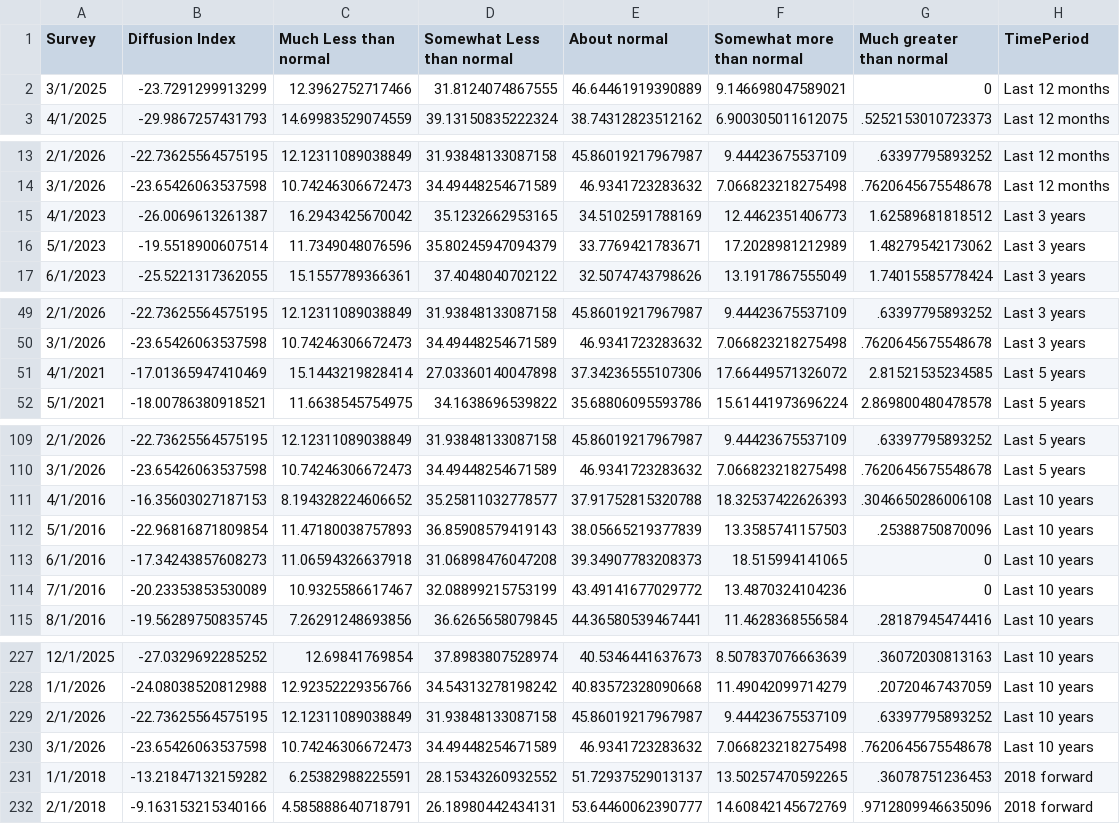
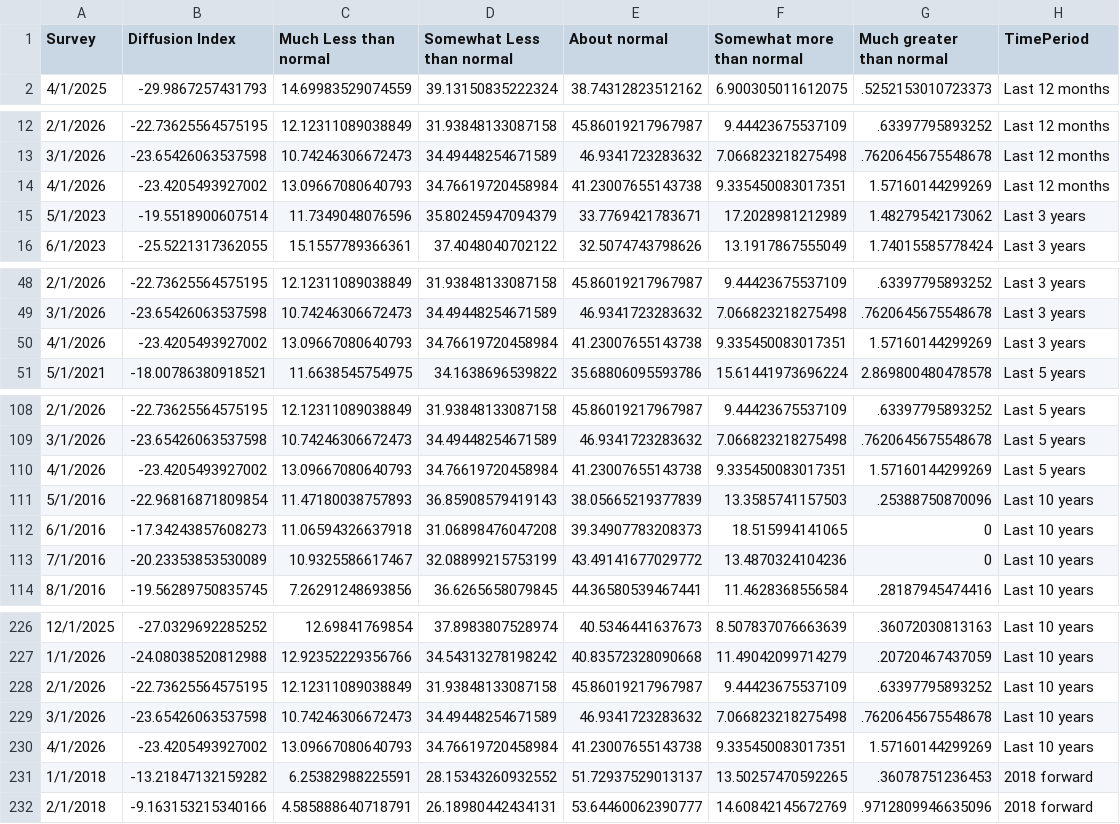
Before and after one commit to tcm07/ATL-ESRC, a CSV file: B Current Profit Margin.csv, drawn as a sheet; only a part is shown, gaps mark what is left out; the diff covers the shown part only.

```diff
--- a/B Current Profit Margin.csv
+++ b/B Current Profit Margin.csv
@@ -1,3 +1,2 @@
 "Survey","Diffusion Index","Much Less than normal","Somewhat Less than normal","About normal","Somewhat more than normal","Much greater than normal","TimePeriod"
-3/1/2025,-23.7291299913299,12.3962752717466,31.8124074867555,46.64461919390889,9.146698047589021,0,Last 12 months
 4/1/2025,-29.9867257431793,14.69983529074559,39.13150835222324,38.74312823512162,6.900305011612075,.5252153010723373,Last 12 months
@@ -14,3 +13,3 @@
 3/1/2026,-23.65426063537598,10.74246306672473,34.49448254671589,46.9341723283632,7.066823218275498,.7620645675548678,Last 12 months
-4/1/2023,-26.0069613261387,16.2943425670042,35.1232662953165,34.5102591788169,12.4462351406773,1.62589681818512,Last 3 years
+4/1/2026,-23.4205493927002,13.09667080640793,34.76619720458984,41.23007655143738,9.335450083017351,1.57160144299269,Last 12 months
 5/1/2023,-19.5518900607514,11.7349048076596,35.80245947094379,33.7769421783671,17.2028981212989,1.48279542173062,Last 3 years
@@ -50,3 +49,3 @@
 3/1/2026,-23.65426063537598,10.74246306672473,34.49448254671589,46.9341723283632,7.066823218275498,.7620645675548678,Last 3 years
-4/1/2021,-17.01365947410469,15.1443219828414,27.03360140047898,37.34236555107306,17.66449571326072,2.81521535234585,Last 5 years
+4/1/2026,-23.4205493927002,13.09667080640793,34.76619720458984,41.23007655143738,9.335450083017351,1.57160144299269,Last 3 years
 5/1/2021,-18.00786380918521,11.6638545754975,34.1638696539822,35.68806095593786,15.61441973696224,2.869800480478578,Last 5 years
@@ -110,3 +109,3 @@
 3/1/2026,-23.65426063537598,10.74246306672473,34.49448254671589,46.9341723283632,7.066823218275498,.7620645675548678,Last 5 years
-4/1/2016,-16.35603027187153,8.194328224606652,35.25811032778577,37.91752815320788,18.32537422626393,.3046650286006108,Last 10 years
+4/1/2026,-23.4205493927002,13.09667080640793,34.76619720458984,41.23007655143738,9.335450083017351,1.57160144299269,Last 5 years
 5/1/2016,-22.96816871809854,11.47180038757893,36.85908579419143,38.05665219377839,13.3585741157503,.25388750870096,Last 10 years
@@ -230,2 +229,3 @@
 3/1/2026,-23.65426063537598,10.74246306672473,34.49448254671589,46.9341723283632,7.066823218275498,.7620645675548678,Last 10 years
+4/1/2026,-23.4205493927002,13.09667080640793,34.76619720458984,41.23007655143738,9.335450083017351,1.57160144299269,Last 10 years
 1/1/2018,-13.21847132159282,6.25382988225591,28.15343260932552,51.72937529013137,13.50257470592265,.36078751236453,2018 forward
```
Also changed, not shown: 2 added rows elsewhere in this file, A Current Profit Margin.csv, A Current Sales Levels.csv, 5 other files.
